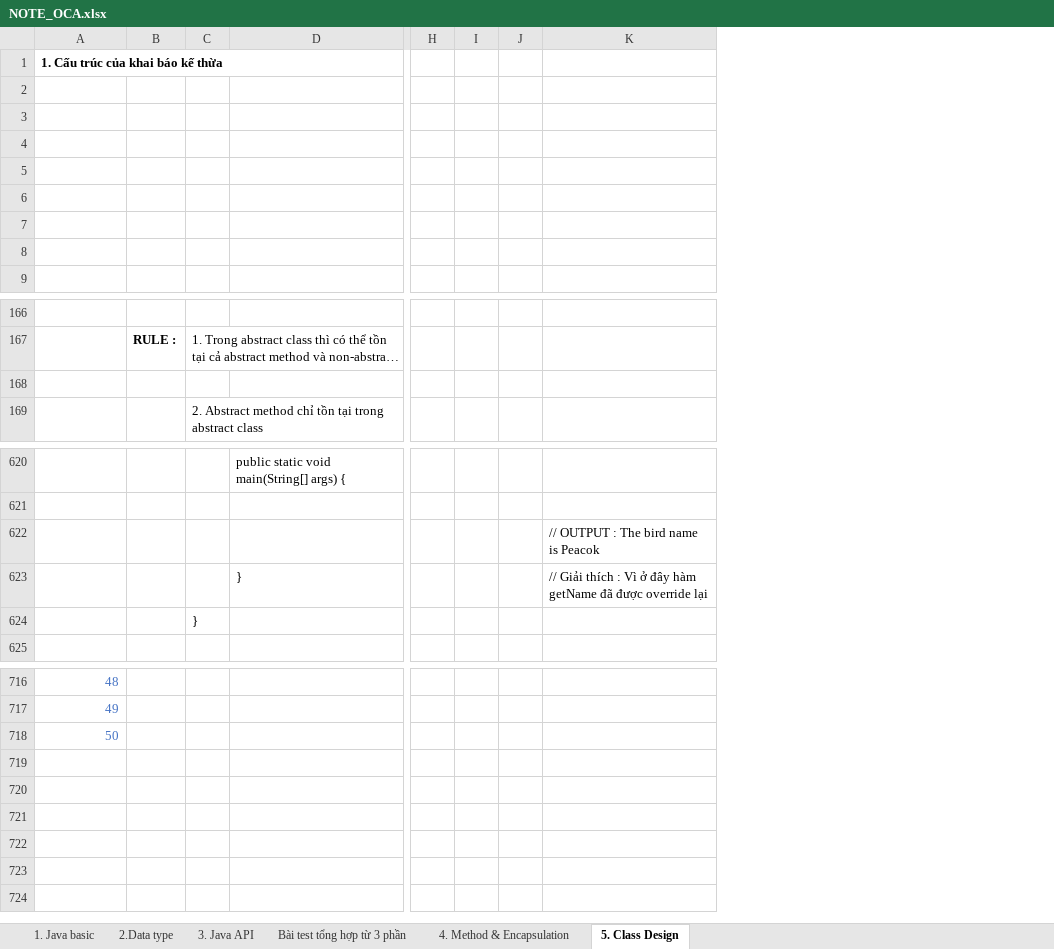
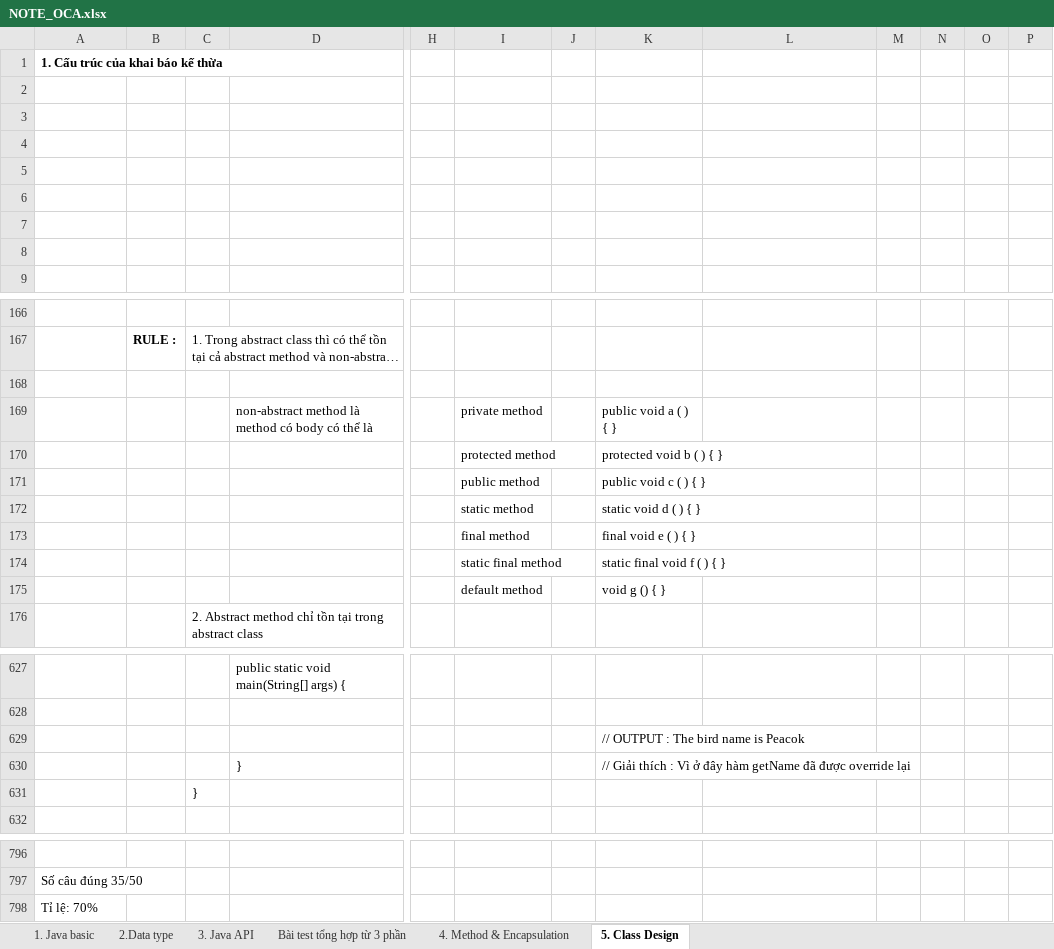
Before and after one commit to hunglp9397/java_oca, an Excel workbook: NOTE_OCA.xlsx, sheet 5. Class Design, drawn as a sheet; only a part is shown, gaps mark what is left out; long unchanged cells end in …; values as stored, in another font and other column widths than the file's, no borders; charts and pictures not drawn; removed rows and columns are numbered as before the commit, all else as after; rows hold the shown columns only; the diff covers the shown part only; the diff names each change by its address in the sheet, - before the commit and + after, or states it on an @@ line.

```diff
--- a/NOTE_OCA.xlsx (sheet 5. Class Design)
+++ b/NOTE_OCA.xlsx (sheet 5. Class Design)
-column I, empty
+column I, row 175: default method
+column K, row 175: void g () { }; rows 629-630: // OUTPUT : The bird name is Peacok | // Giải thích : Vì ở đây hàm getName đã được override lại
+column M, empty
+column N, empty
+column O, empty
+column P, empty
+row 168: (empty)
+row 169:  |  |  | non-abstract method là method có body có thể là |  | private method |  | public void a ( ) { }
+row 170:  |  |  |  |  | protected method |  | protected void b ( ) { }
+row 171:  |  |  |  |  | public method |  | public void c ( ) { }
+row 172:  |  |  |  |  | static method |  | static void d ( ) { }
+row 173:  |  |  |  |  | final method |  | final void e ( ) { }
+row 174:  |  |  |  |  | static final method |  | static final void f ( ) { }
-row 175: (empty)
+row 175:  |  |  |  |  | default method |  | void g () { }
-L629: // OUTPUT : The bird name is Peacok
+L629: (empty)
-L630: // Giải thích : Vì ở đây hàm getName đã được override lại
+L630: (empty)
-A796: 48
+A796: (empty)
-A797: 49
+A797: Số câu đúng 35/50
@@ A797:A798 text colour: #4472C4 → black, alignment: right → left @@
-A798: 50
+A798: Tỉ lệ: 70%
```
Also changed, not shown: 96 added rows, 23 removed rows, 19 edited cells and cell formats elsewhere in this sheet, charts or pictures, out/production/java_oca/NOTE_OCA.xlsx, 8 other files.
